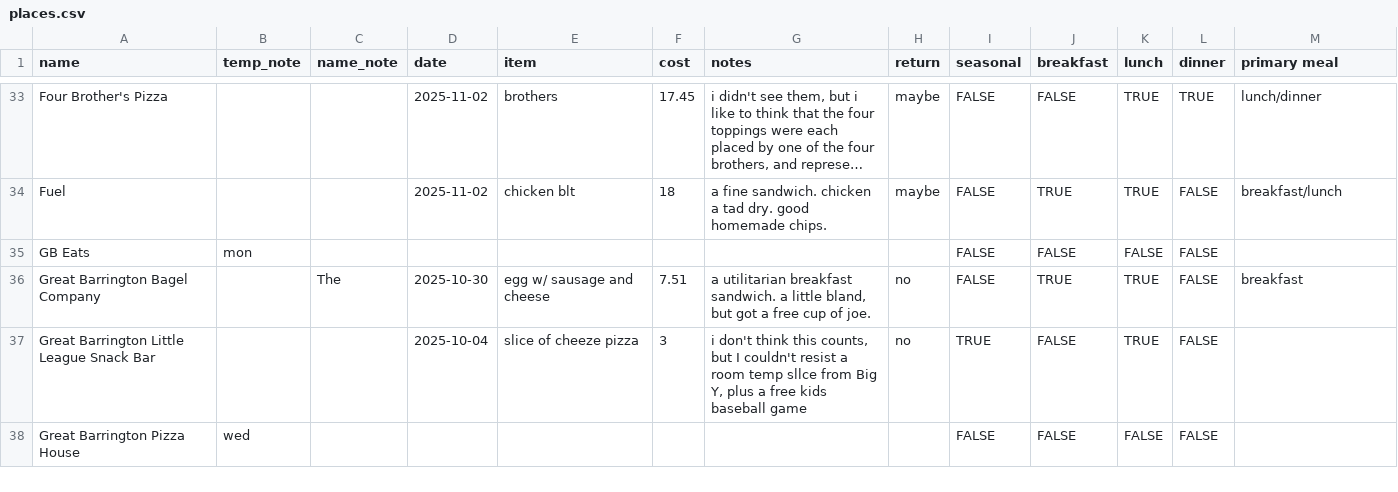
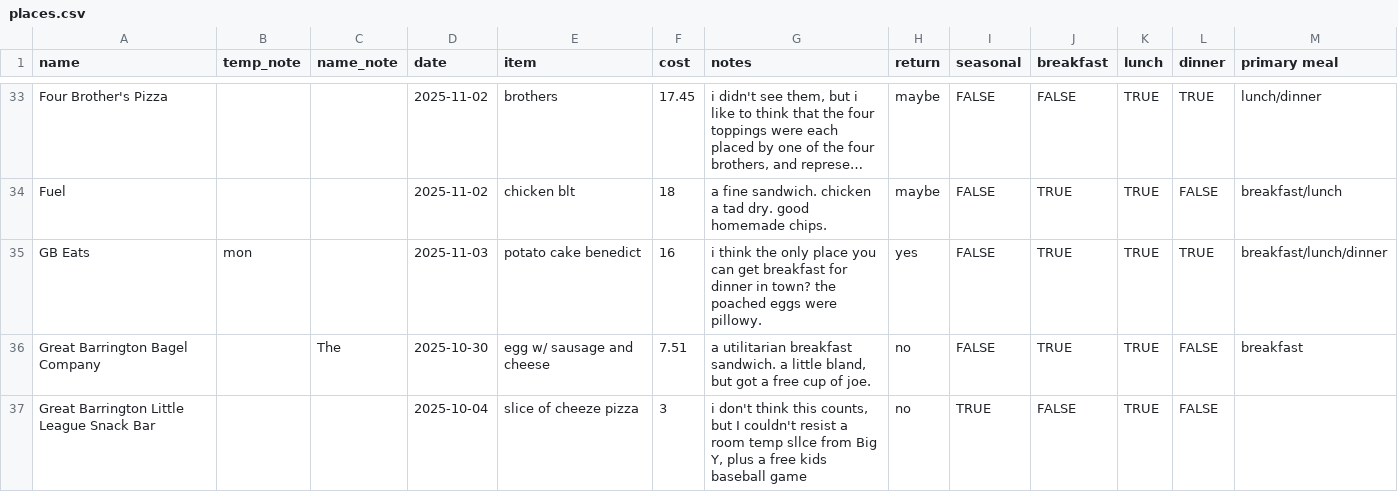
Before and after one commit to russellsamora/grazebarrington, a CSV file: src/data/places.csv, drawn as a sheet; only a part is shown, gaps mark what is left out; the shorter side is filled out with more unchanged rows; long unchanged cells end in …; the diff names each change by its address in the sheet, - before the commit and + after, or states it on an @@ line.

```diff
--- a/src/data/places.csv
+++ b/src/data/places.csv
-D35 (date): (empty)
+D35 (date): 2025-11-03
-E35 (item): (empty)
+E35 (item): potato cake benedict
-F35 (cost): (empty)
+F35 (cost): 16
-G35 (notes): (empty)
+G35 (notes): i think the only place you can get breakfast for dinner in town? the poached eggs were pillowy.
-H35 (return): (empty)
+H35 (return): yes
-J35 (breakfast): FALSE
+J35 (breakfast): TRUE
-K35 (lunch): FALSE
+K35 (lunch): TRUE
-L35 (dinner): FALSE
+L35 (dinner): TRUE
-M35 (primary meal): (empty)
+M35 (primary meal): breakfast/lunch/dinner
```
Also changed, not shown: 14 other files.
